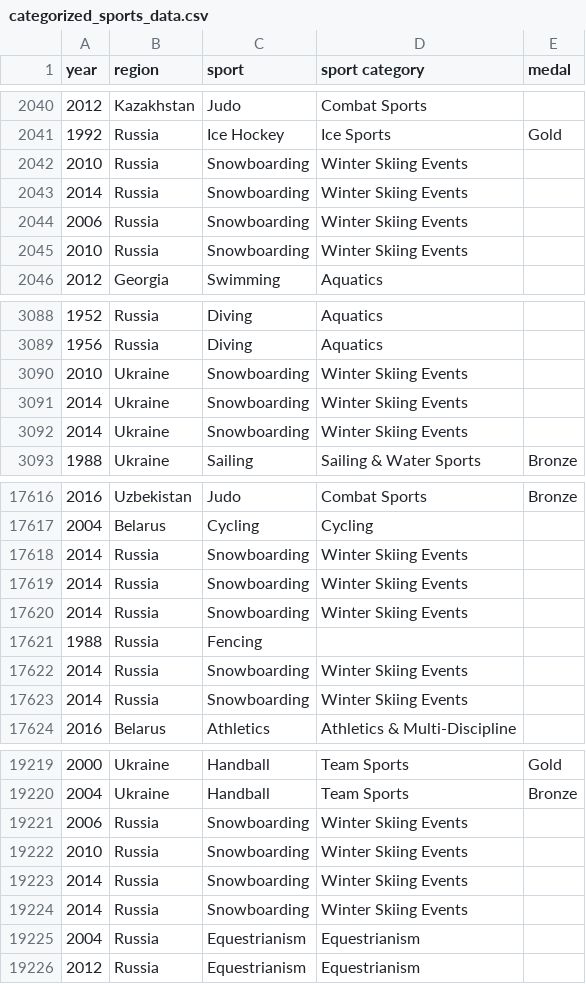
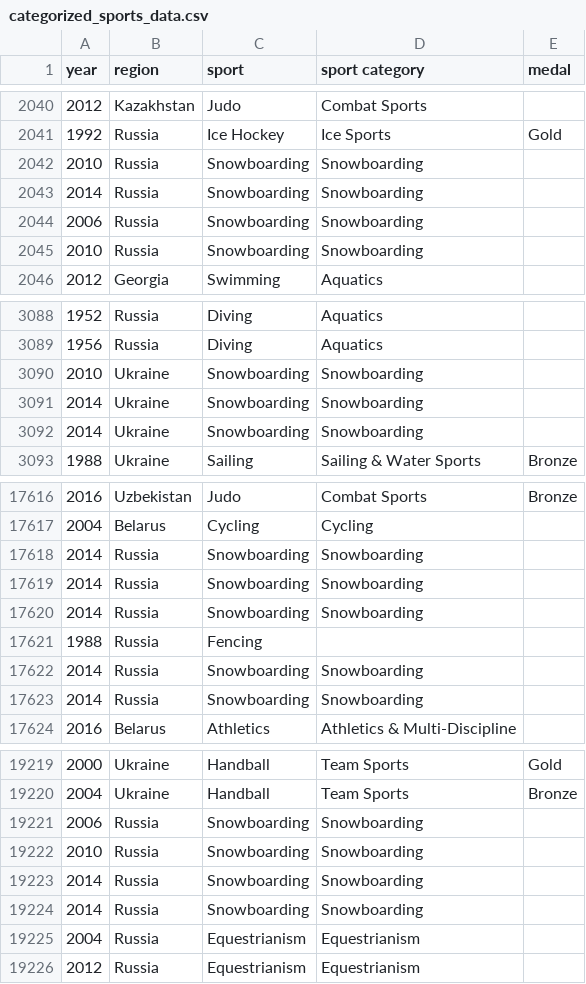
Before and after one commit to RiinKal/vis-info, a CSV file: categorized_sports_data.csv, drawn as a sheet; only a part is shown, gaps mark what is left out; the diff covers the shown part only.

Commit message:
added missing 15th category to the sports category dataset

```diff
--- a/categorized_sports_data.csv
+++ b/categorized_sports_data.csv
@@ -2041,6 +2041,6 @@ year,region,sport,sport category,medal
 1992,Russia,Ice Hockey,Ice Sports,Gold
-2010,Russia,Snowboarding,Winter Skiing Events,
-2014,Russia,Snowboarding,Winter Skiing Events,
-2006,Russia,Snowboarding,Winter Skiing Events,
-2010,Russia,Snowboarding,Winter Skiing Events,
+2010,Russia,Snowboarding,Snowboarding,
+2014,Russia,Snowboarding,Snowboarding,
+2006,Russia,Snowboarding,Snowboarding,
+2010,Russia,Snowboarding,Snowboarding,
 2012,Georgia,Swimming,Aquatics,
@@ -3089,5 +3089,5 @@ year,region,sport,sport category,medal
 1956,Russia,Diving,Aquatics,
-2010,Ukraine,Snowboarding,Winter Skiing Events,
-2014,Ukraine,Snowboarding,Winter Skiing Events,
-2014,Ukraine,Snowboarding,Winter Skiing Events,
+2010,Ukraine,Snowboarding,Snowboarding,
+2014,Ukraine,Snowboarding,Snowboarding,
+2014,Ukraine,Snowboarding,Snowboarding,
 1988,Ukraine,Sailing,Sailing & Water Sports,Bronze
@@ -17617,8 +17617,8 @@ year,region,sport,sport category,medal
 2004,Belarus,Cycling,Cycling,
-2014,Russia,Snowboarding,Winter Skiing Events,
-2014,Russia,Snowboarding,Winter Skiing Events,
-2014,Russia,Snowboarding,Winter Skiing Events,
+2014,Russia,Snowboarding,Snowboarding,
+2014,Russia,Snowboarding,Snowboarding,
+2014,Russia,Snowboarding,Snowboarding,
 1988,Russia,Fencing,,
-2014,Russia,Snowboarding,Winter Skiing Events,
-2014,Russia,Snowboarding,Winter Skiing Events,
+2014,Russia,Snowboarding,Snowboarding,
+2014,Russia,Snowboarding,Snowboarding,
 2016,Belarus,Athletics,Athletics & Multi-Discipline,
@@ -19220,6 +19220,6 @@ year,region,sport,sport category,medal
 2004,Ukraine,Handball,Team Sports,Bronze
-2006,Russia,Snowboarding,Winter Skiing Events,
-2010,Russia,Snowboarding,Winter Skiing Events,
-2014,Russia,Snowboarding,Winter Skiing Events,
-2014,Russia,Snowboarding,Winter Skiing Events,
+2006,Russia,Snowboarding,Snowboarding,
+2010,Russia,Snowboarding,Snowboarding,
+2014,Russia,Snowboarding,Snowboarding,
+2014,Russia,Snowboarding,Snowboarding,
 2004,Russia,Equestrianism,Equestrianism,
```
Also changed, not shown: 30 edited cells elsewhere in this file.
